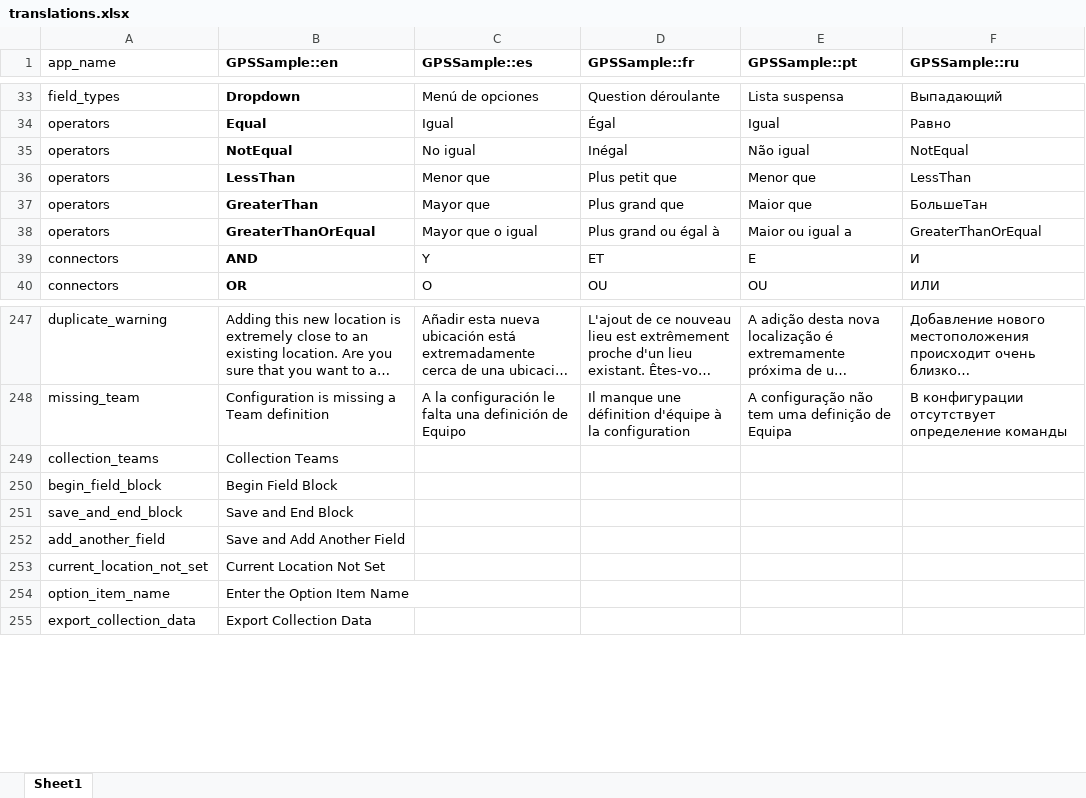
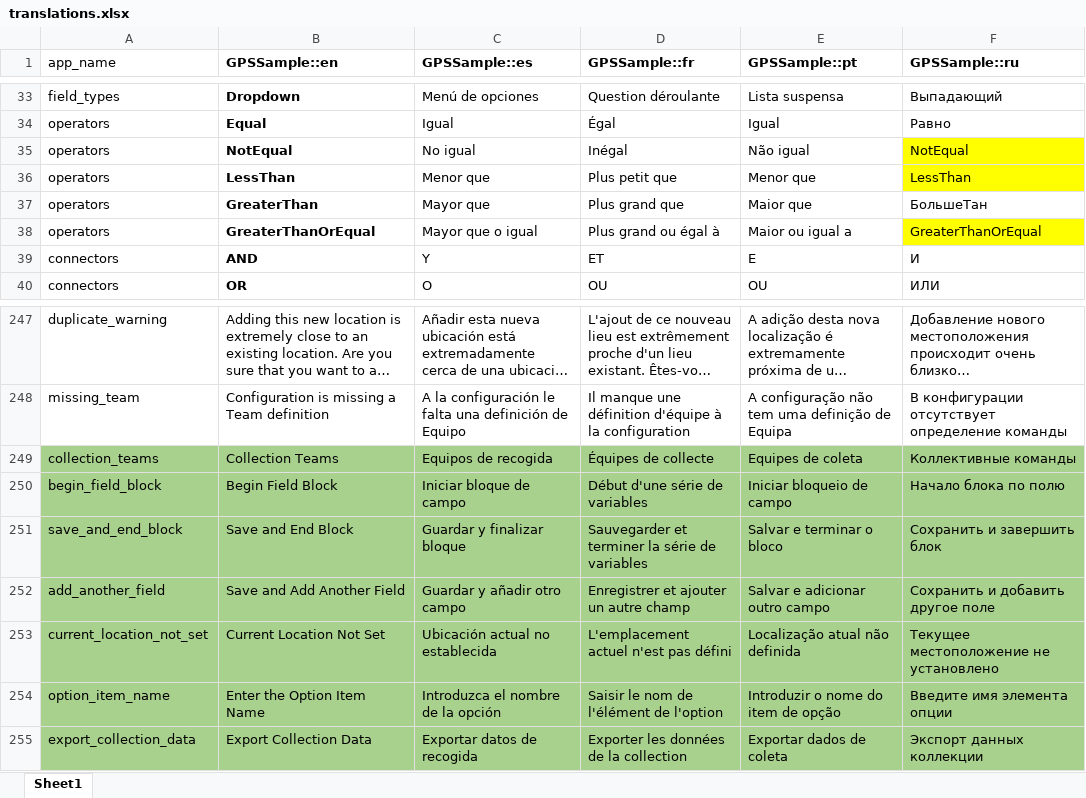
Before and after one commit to GPS-Sample/GPS-Sample, an Excel workbook: translations/translations.xlsx, sheet Sheet1, drawn as a sheet; only a part is shown, gaps mark what is left out; long unchanged cells end in …; values as stored, in another font and other column widths than the file's, no borders; the diff covers the shown part only; the diff names each change by its address in the sheet, - before the commit and + after, or states it on an @@ line.

```diff
--- a/translations/translations.xlsx (sheet Sheet1)
+++ b/translations/translations.xlsx (sheet Sheet1)
-F35:F36 fill: none
+F35:F36 fill: #FFFF00
-F38 fill: none
+F38 fill: #FFFF00
-A249:F255 fill: none
+A249:F255 fill: #A9D18E
-C249 (GPSSample::es): (empty)
+C249 (GPSSample::es): Equipos de recogida
-D249 (GPSSample::fr): (empty)
+D249 (GPSSample::fr): Équipes de collecte
-E249 (GPSSample::pt): (empty)
+E249 (GPSSample::pt): Equipes de coleta
-F249 (GPSSample::ru): (empty)
+F249 (GPSSample::ru): Коллективные команды
-C250 (GPSSample::es): (empty)
+C250 (GPSSample::es): Iniciar bloque de campo
-D250 (GPSSample::fr): (empty)
+D250 (GPSSample::fr): Début d'une série de variables
-E250 (GPSSample::pt): (empty)
+E250 (GPSSample::pt): Iniciar bloqueio de campo
-F250 (GPSSample::ru): (empty)
+F250 (GPSSample::ru): Начало блока по полю
-C251 (GPSSample::es): (empty)
+C251 (GPSSample::es): Guardar y finalizar bloque
-D251 (GPSSample::fr): (empty)
+D251 (GPSSample::fr): Sauvegarder et terminer la série de variables
-E251 (GPSSample::pt): (empty)
+E251 (GPSSample::pt): Salvar e terminar o bloco
-F251 (GPSSample::ru): (empty)
+F251 (GPSSample::ru): Сохранить и завершить блок
-C252 (GPSSample::es): (empty)
+C252 (GPSSample::es): Guardar y añadir otro campo
-D252 (GPSSample::fr): (empty)
+D252 (GPSSample::fr): Enregistrer et ajouter un autre champ
-E252 (GPSSample::pt): (empty)
+E252 (GPSSample::pt): Salvar e adicionar outro campo
-F252 (GPSSample::ru): (empty)
+F252 (GPSSample::ru): Сохранить и добавить другое поле
-C253 (GPSSample::es): (empty)
+C253 (GPSSample::es): Ubicación actual no establecida
-D253 (GPSSample::fr): (empty)
+D253 (GPSSample::fr): L'emplacement actuel n'est pas défini
-E253 (GPSSample::pt): (empty)
+E253 (GPSSample::pt): Localização atual não definida
-F253 (GPSSample::ru): (empty)
+F253 (GPSSample::ru): Текущее местоположение не установлено
-C254 (GPSSample::es): (empty)
+C254 (GPSSample::es): Introduzca el nombre de la opción
-D254 (GPSSample::fr): (empty)
+D254 (GPSSample::fr): Saisir le nom de l'élément de l'option
-E254 (GPSSample::pt): (empty)
+E254 (GPSSample::pt): Introduzir o nome do item de opção
-F254 (GPSSample::ru): (empty)
+F254 (GPSSample::ru): Введите имя элемента опции
-C255 (GPSSample::es): (empty)
+C255 (GPSSample::es): Exportar datos de recogida
-D255 (GPSSample::fr): (empty)
+D255 (GPSSample::fr): Exporter les données de la collection
-E255 (GPSSample::pt): (empty)
+E255 (GPSSample::pt): Exportar dados de coleta
-F255 (GPSSample::ru): (empty)
+F255 (GPSSample::ru): Экспорт данных коллекции
```
Also changed, not shown: 108 edited cells and cell formats elsewhere in this sheet, 8 other files.
